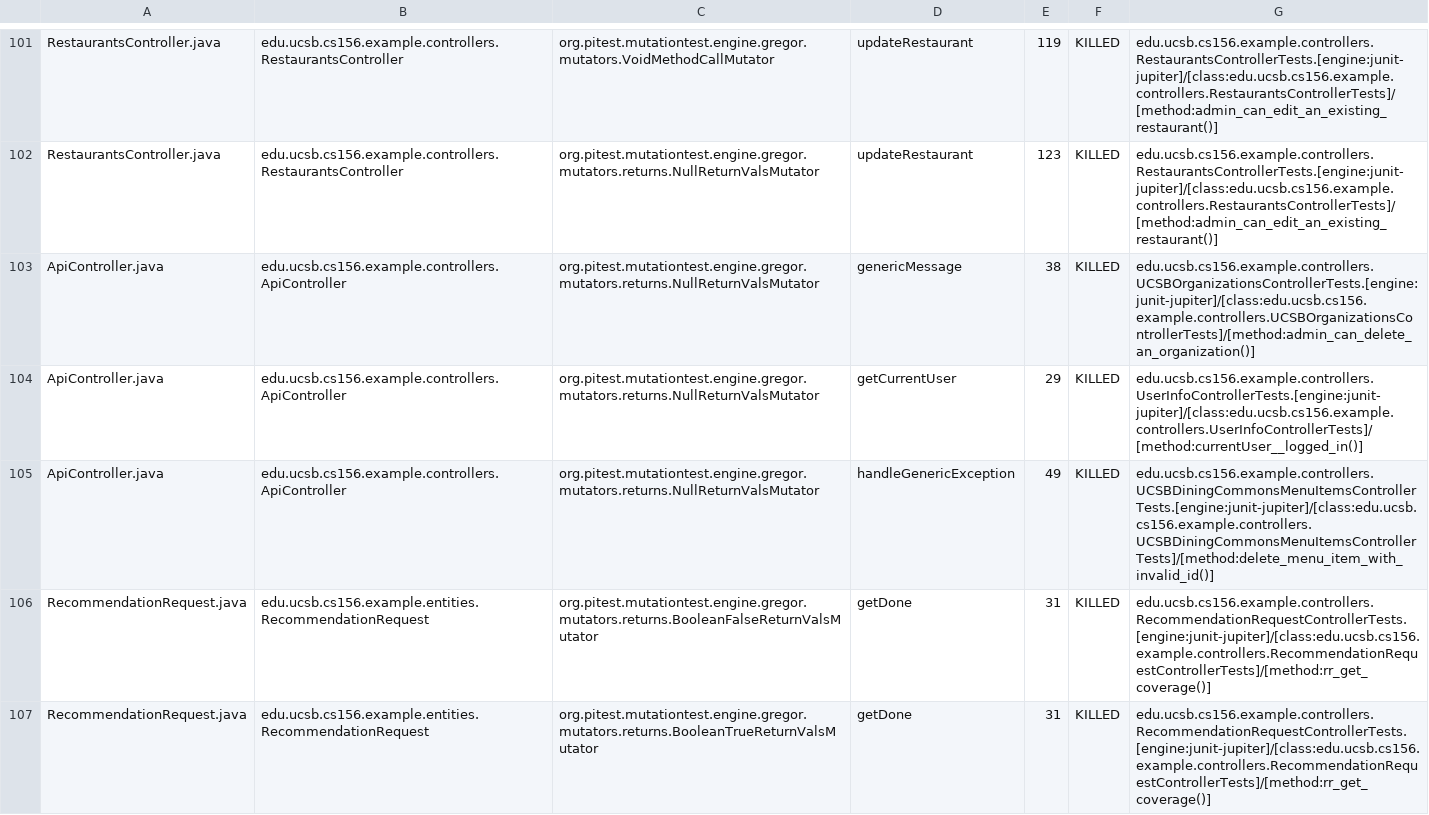
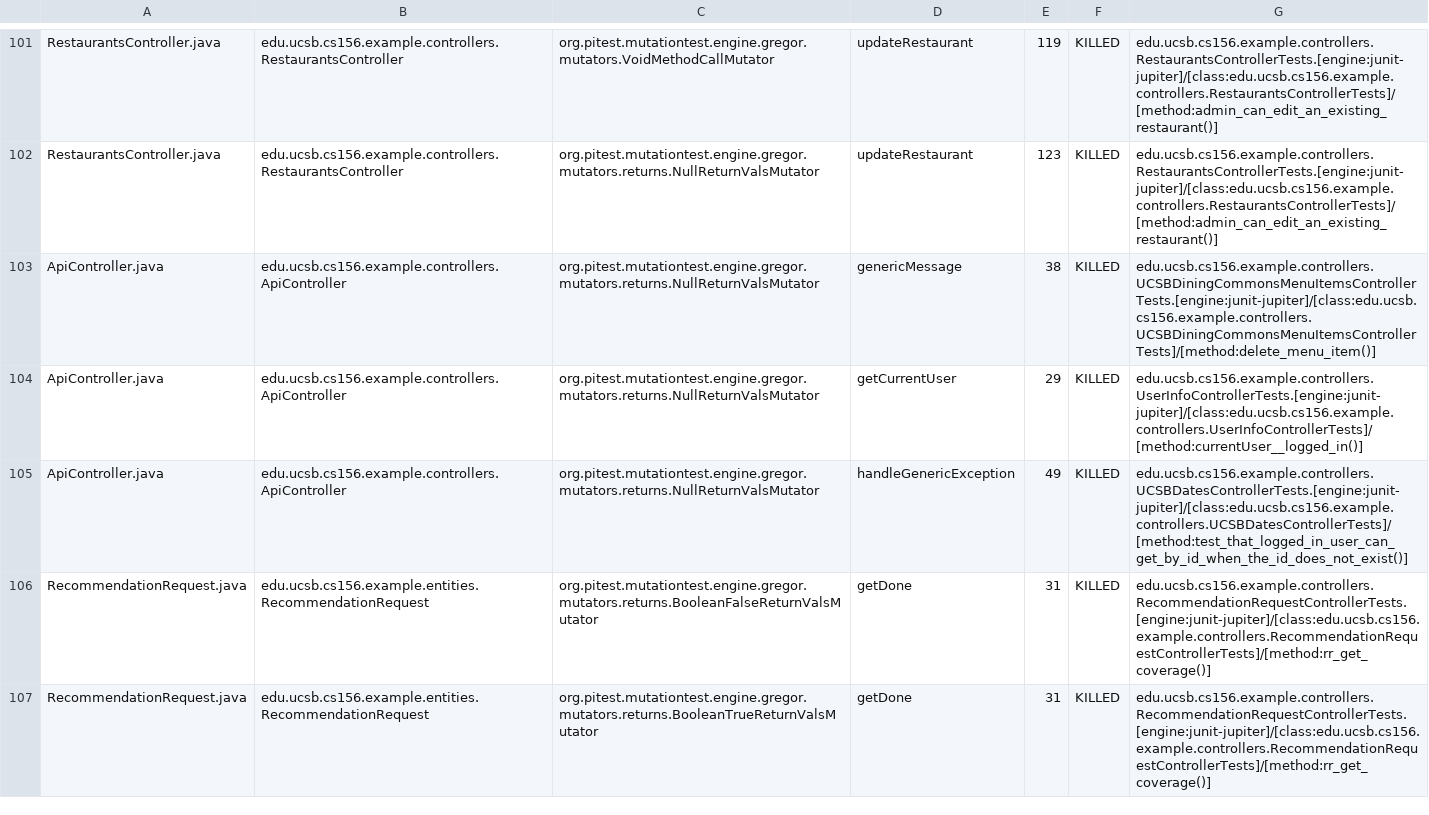
Before and after one commit to ucsb-cs156-s24/team03-s24-5pm-4, a CSV file: prs/72/pitest/mutations.csv, drawn as a sheet; only a part is shown, gaps mark what is left out.

Commit message:
Deploying to gh-pages from @ ucsb-cs156-s24/team03-s24-5pm-4@8ad85c8da18e3169327e3f8c7d832b05f6f05ce4 🚀

```diff
--- a/prs/72/pitest/mutations.csv
+++ b/prs/72/pitest/mutations.csv
@@ -102,5 +102,5 @@ RestaurantsController.java,edu.ucsb.cs156.example.controllers.RestaurantsControl
 RestaurantsController.java,edu.ucsb.cs156.example.controllers.RestaurantsController,org.pitest.mutationtest.engine.gregor.mutators.returns.NullReturnValsMutator,updateRestaurant,123,KILLED,edu.ucsb.cs156.example.controllers.RestaurantsControllerTests.[engine:junit-jupiter]/[class:edu.ucsb.cs156.example.controllers.RestaurantsControllerTests]/[method:admin_can_edit_an_existing_restaurant()]
-ApiController.java,edu.ucsb.cs156.example.controllers.ApiController,org.pitest.mutationtest.engine.gregor.mutators.returns.NullReturnValsMutator,genericMessage,38,KILLED,edu.ucsb.cs156.example.controllers.UCSBOrganizationsControllerTests.[engine:junit-jupiter]/[class:edu.ucsb.cs156.example.controllers.UCSBOrganizationsControllerTests]/[method:admin_can_delete_an_organization()]
+ApiController.java,edu.ucsb.cs156.example.controllers.ApiController,org.pitest.mutationtest.engine.gregor.mutators.returns.NullReturnValsMutator,genericMessage,38,KILLED,edu.ucsb.cs156.example.controllers.UCSBDiningCommonsMenuItemsControllerTests.[engine:junit-jupiter]/[class:edu.ucsb.cs156.example.controllers.UCSBDiningCommonsMenuItemsControllerTests]/[method:delete_menu_item()]
 ApiController.java,edu.ucsb.cs156.example.controllers.ApiController,org.pitest.mutationtest.engine.gregor.mutators.returns.NullReturnValsMutator,getCurrentUser,29,KILLED,edu.ucsb.cs156.example.controllers.UserInfoControllerTests.[engine:junit-jupiter]/[class:edu.ucsb.cs156.example.controllers.UserInfoControllerTests]/[method:currentUser__logged_in()]
-ApiController.java,edu.ucsb.cs156.example.controllers.ApiController,org.pitest.mutationtest.engine.gregor.mutators.returns.NullReturnValsMutator,handleGenericException,49,KILLED,edu.ucsb.cs156.example.controllers.UCSBDiningCommonsMenuItemsControllerTests.[engine:junit-jupiter]/[class:edu.ucsb.cs156.example.controllers.UCSBDiningCommonsMenuItemsControllerTests]/[method:delete_menu_item_with_invalid_id()]
+ApiController.java,edu.ucsb.cs156.example.controllers.ApiController,org.pitest.mutationtest.engine.gregor.mutators.returns.NullReturnValsMutator,handleGenericException,49,KILLED,edu.ucsb.cs156.example.controllers.UCSBDatesControllerTests.[engine:junit-jupiter]/[class:edu.ucsb.cs156.example.controllers.UCSBDatesControllerTests]/[method:test_that_logged_in_user_can_get_by_id_when_the_id_does_not_exist()]
 RecommendationRequest.java,edu.ucsb.cs156.example.entities.RecommendationRequest,org.pitest.mutationtest.engine.gregor.mutators.returns.BooleanFalseReturnValsMutator,getDone,31,KILLED,edu.ucsb.cs156.example.controllers.RecommendationRequestControllerTests.[engine:junit-jupiter]/[class:edu.ucsb.cs156.example.controllers.RecommendationRequestControllerTests]/[method:rr_get_coverage()]
```
Also changed, not shown: 16 other files.
